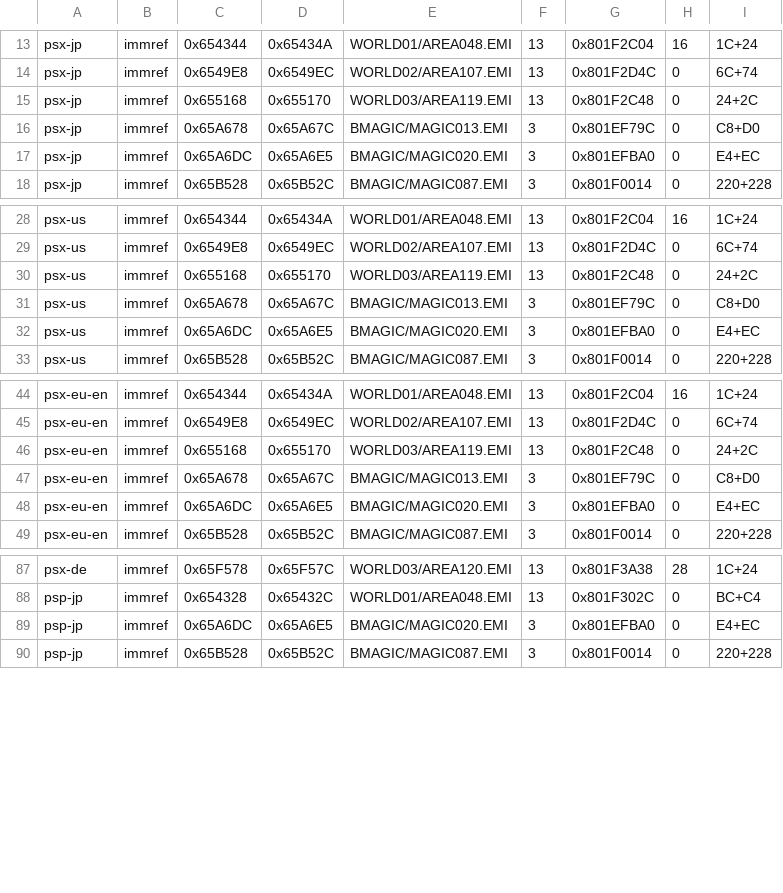
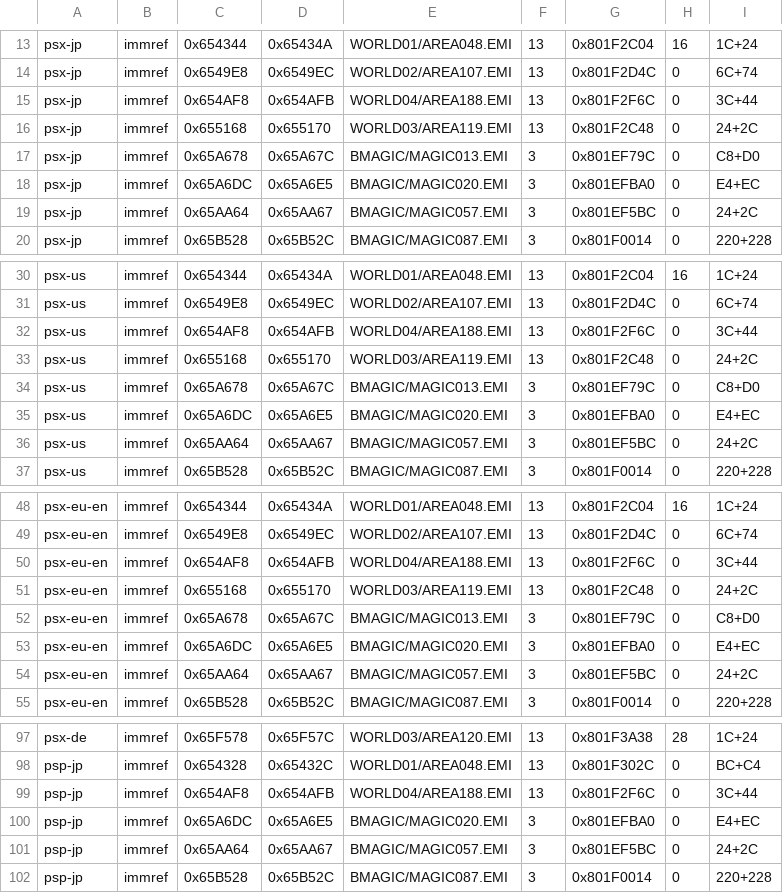
Before and after one commit to kerokline/BreathOfFire3PCPort, a TSV file: recipes/exe-imm.tsv, drawn as a sheet; only a part is shown, gaps mark what is left out; the diff covers the shown part only.

```diff
--- a/recipes/exe-imm.tsv
+++ b/recipes/exe-imm.tsv
@@ -14,2 +14,3 @@ psx-jp	immref	0x654344	0x65434A	WORLD01/AREA048.EMI	13	0x801F2C04	16	1C+24
 psx-jp	immref	0x6549E8	0x6549EC	WORLD02/AREA107.EMI	13	0x801F2D4C	0	6C+74
+psx-jp	immref	0x654AF8	0x654AFB	WORLD04/AREA188.EMI	13	0x801F2F6C	0	3C+44
 psx-jp	immref	0x655168	0x655170	WORLD03/AREA119.EMI	13	0x801F2C48	0	24+2C
@@ -17,2 +18,3 @@ psx-jp	immref	0x65A678	0x65A67C	BMAGIC/MAGIC013.EMI	3	0x801EF79C	0	C8+D0
 psx-jp	immref	0x65A6DC	0x65A6E5	BMAGIC/MAGIC020.EMI	3	0x801EFBA0	0	E4+EC
+psx-jp	immref	0x65AA64	0x65AA67	BMAGIC/MAGIC057.EMI	3	0x801EF5BC	0	24+2C
 psx-jp	immref	0x65B528	0x65B52C	BMAGIC/MAGIC087.EMI	3	0x801F0014	0	220+228
@@ -29,2 +31,3 @@ psx-us	immref	0x654344	0x65434A	WORLD01/AREA048.EMI	13	0x801F2C04	16	1C+24
 psx-us	immref	0x6549E8	0x6549EC	WORLD02/AREA107.EMI	13	0x801F2D4C	0	6C+74
+psx-us	immref	0x654AF8	0x654AFB	WORLD04/AREA188.EMI	13	0x801F2F6C	0	3C+44
 psx-us	immref	0x655168	0x655170	WORLD03/AREA119.EMI	13	0x801F2C48	0	24+2C
@@ -32,2 +35,3 @@ psx-us	immref	0x65A678	0x65A67C	BMAGIC/MAGIC013.EMI	3	0x801EF79C	0	C8+D0
 psx-us	immref	0x65A6DC	0x65A6E5	BMAGIC/MAGIC020.EMI	3	0x801EFBA0	0	E4+EC
+psx-us	immref	0x65AA64	0x65AA67	BMAGIC/MAGIC057.EMI	3	0x801EF5BC	0	24+2C
 psx-us	immref	0x65B528	0x65B52C	BMAGIC/MAGIC087.EMI	3	0x801F0014	0	220+228
@@ -45,2 +49,3 @@ psx-eu-en	immref	0x654344	0x65434A	WORLD01/AREA048.EMI	13	0x801F2C04	16	1C+24
 psx-eu-en	immref	0x6549E8	0x6549EC	WORLD02/AREA107.EMI	13	0x801F2D4C	0	6C+74
+psx-eu-en	immref	0x654AF8	0x654AFB	WORLD04/AREA188.EMI	13	0x801F2F6C	0	3C+44
 psx-eu-en	immref	0x655168	0x655170	WORLD03/AREA119.EMI	13	0x801F2C48	0	24+2C
@@ -48,2 +53,3 @@ psx-eu-en	immref	0x65A678	0x65A67C	BMAGIC/MAGIC013.EMI	3	0x801EF79C	0	C8+D0
 psx-eu-en	immref	0x65A6DC	0x65A6E5	BMAGIC/MAGIC020.EMI	3	0x801EFBA0	0	E4+EC
+psx-eu-en	immref	0x65AA64	0x65AA67	BMAGIC/MAGIC057.EMI	3	0x801EF5BC	0	24+2C
 psx-eu-en	immref	0x65B528	0x65B52C	BMAGIC/MAGIC087.EMI	3	0x801F0014	0	220+228
@@ -88,3 +98,5 @@ psx-de	immref	0x65F578	0x65F57C	WORLD03/AREA120.EMI	13	0x801F3A38	28	1C+24
 psp-jp	immref	0x654328	0x65432C	WORLD01/AREA048.EMI	13	0x801F302C	0	BC+C4
+psp-jp	immref	0x654AF8	0x654AFB	WORLD04/AREA188.EMI	13	0x801F2F6C	0	3C+44
 psp-jp	immref	0x65A6DC	0x65A6E5	BMAGIC/MAGIC020.EMI	3	0x801EFBA0	0	E4+EC
+psp-jp	immref	0x65AA64	0x65AA67	BMAGIC/MAGIC057.EMI	3	0x801EF5BC	0	24+2C
 psp-jp	immref	0x65B528	0x65B52C	BMAGIC/MAGIC087.EMI	3	0x801F0014	0	220+228
```
Also changed, not shown: 6 added rows elsewhere in this file, recipes/exe-gaps.tsv, 15 other files.
